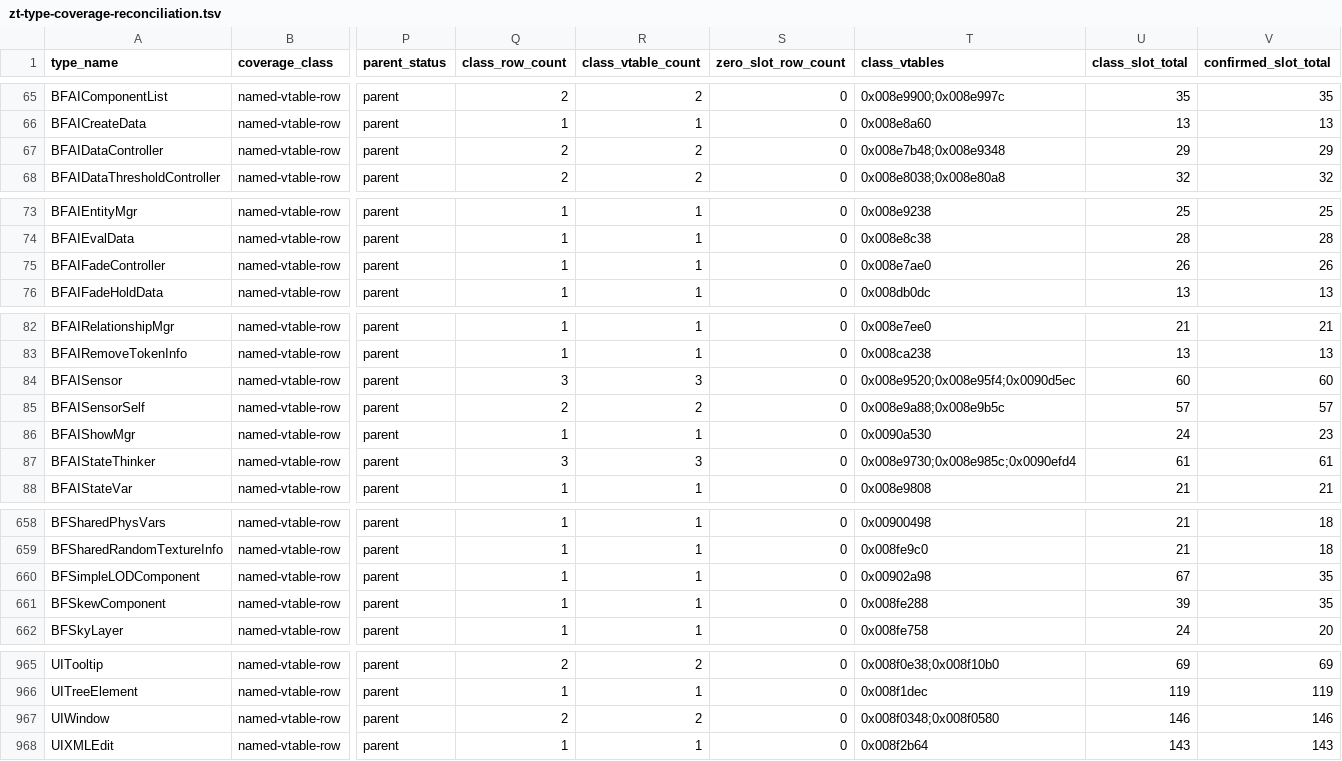
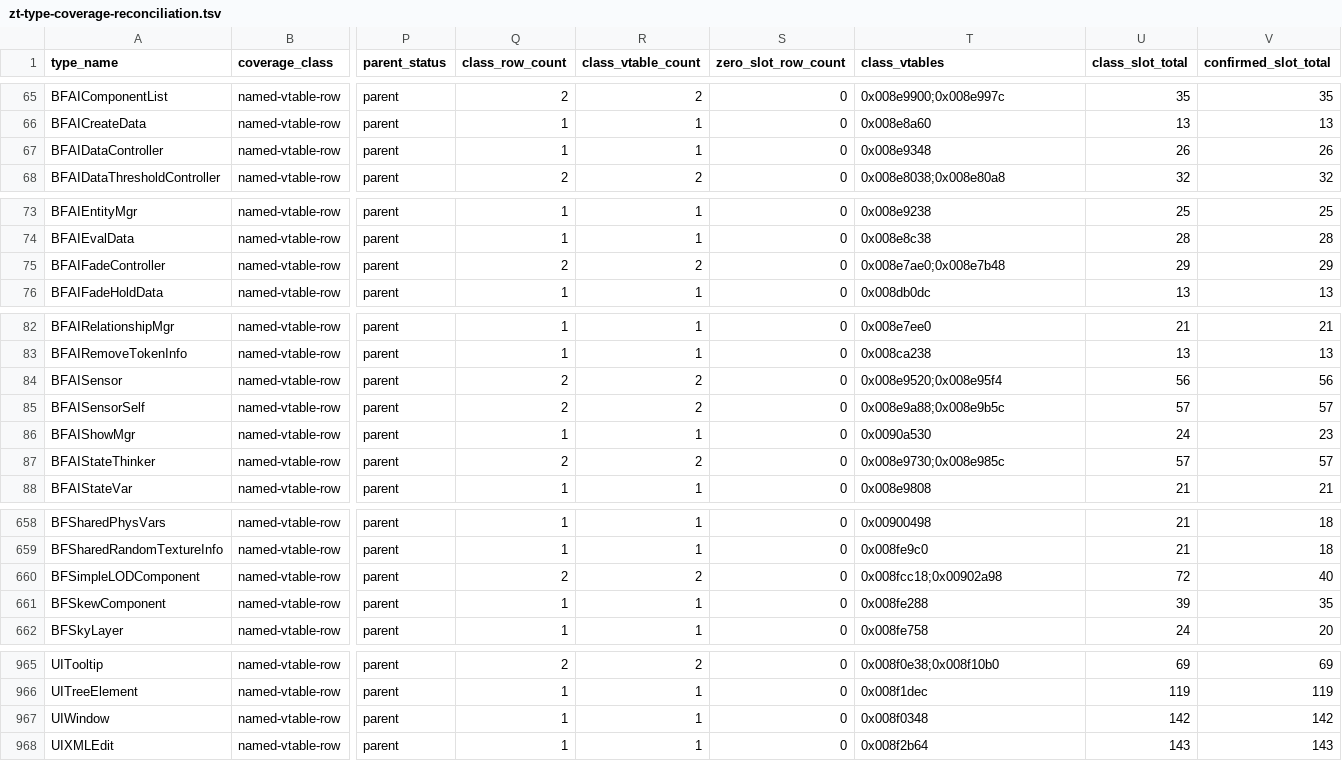
Before and after one commit to overyonder/over-yonder.tech, a TSV file: openzt2/zt-type-coverage-reconciliation.tsv, drawn as a sheet; only a part is shown, gaps mark what is left out; the diff covers the shown part only; the diff names each change by its address in the sheet, - before the commit and + after, or states it on an @@ line.

```diff
--- a/openzt2/zt-type-coverage-reconciliation.tsv
+++ b/openzt2/zt-type-coverage-reconciliation.tsv
-Q67 (class_row_count): 2
+Q67 (class_row_count): 1
-R67 (class_vtable_count): 2
+R67 (class_vtable_count): 1
-T67 (class_vtables): 0x008e7b48;0x008e9348
+T67 (class_vtables): 0x008e9348
-U67 (class_slot_total): 29
+U67 (class_slot_total): 26
-V67 (confirmed_slot_total): 29
+V67 (confirmed_slot_total): 26
-Q75 (class_row_count): 1
+Q75 (class_row_count): 2
-R75 (class_vtable_count): 1
+R75 (class_vtable_count): 2
-T75 (class_vtables): 0x008e7ae0
+T75 (class_vtables): 0x008e7ae0;0x008e7b48
-U75 (class_slot_total): 26
+U75 (class_slot_total): 29
-V75 (confirmed_slot_total): 26
+V75 (confirmed_slot_total): 29
-Q84 (class_row_count): 3
+Q84 (class_row_count): 2
-R84 (class_vtable_count): 3
+R84 (class_vtable_count): 2
-T84 (class_vtables): 0x008e9520;0x008e95f4;0x0090d5ec
+T84 (class_vtables): 0x008e9520;0x008e95f4
-U84 (class_slot_total): 60
+U84 (class_slot_total): 56
-V84 (confirmed_slot_total): 60
+V84 (confirmed_slot_total): 56
-Q87 (class_row_count): 3
+Q87 (class_row_count): 2
-R87 (class_vtable_count): 3
+R87 (class_vtable_count): 2
-T87 (class_vtables): 0x008e9730;0x008e985c;0x0090efd4
+T87 (class_vtables): 0x008e9730;0x008e985c
-U87 (class_slot_total): 61
+U87 (class_slot_total): 57
-V87 (confirmed_slot_total): 61
+V87 (confirmed_slot_total): 57
-Q660 (class_row_count): 1
+Q660 (class_row_count): 2
-R660 (class_vtable_count): 1
+R660 (class_vtable_count): 2
-T660 (class_vtables): 0x00902a98
+T660 (class_vtables): 0x008fcc18;0x00902a98
-U660 (class_slot_total): 67
+U660 (class_slot_total): 72
-V660 (confirmed_slot_total): 35
+V660 (confirmed_slot_total): 40
-Q967 (class_row_count): 2
+Q967 (class_row_count): 1
-R967 (class_vtable_count): 2
+R967 (class_vtable_count): 1
-T967 (class_vtables): 0x008f0348;0x008f0580
+T967 (class_vtables): 0x008f0348
-U967 (class_slot_total): 146
+U967 (class_slot_total): 142
-V967 (confirmed_slot_total): 146
+V967 (confirmed_slot_total): 142
```
Also changed, not shown: 11 edited cells elsewhere in this file, 3 other files.
